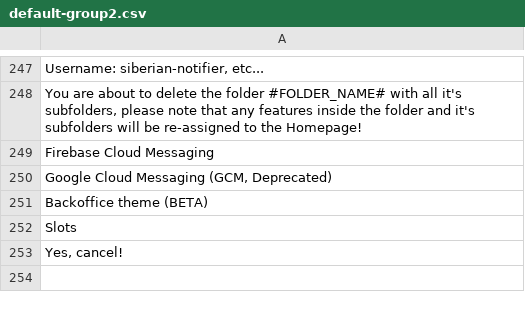
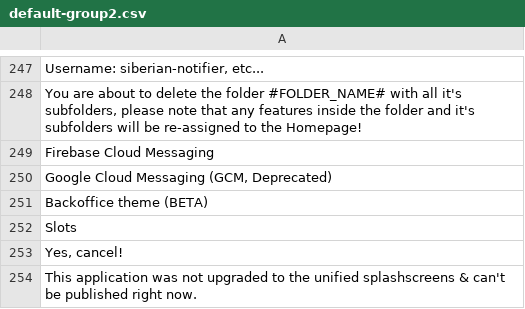
Before and after one commit to Xtraball/Siberian, a CSV file: siberian/languages/default/default-group2.csv, drawn as a sheet; only a part is shown, gaps mark what is left out.

Commit message:
fix: assets, translations, ionic font

```diff
--- a/siberian/languages/default/default-group2.csv
+++ b/siberian/languages/default/default-group2.csv
@@ -253 +253,2 @@
 "Yes, cancel!"
+"This application was not upgraded to the unified splashscreens & can't be published right now."
```
Also changed, not shown: 4 other files.
